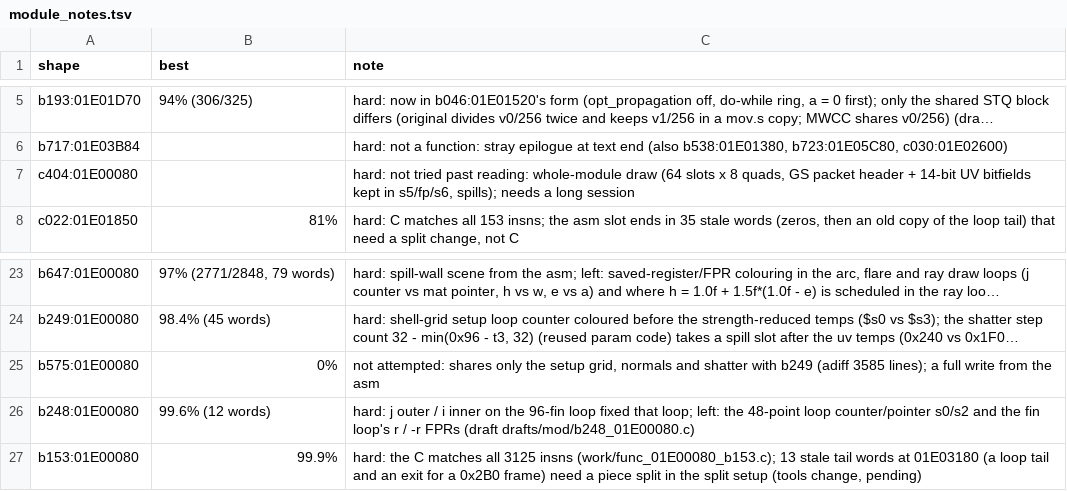
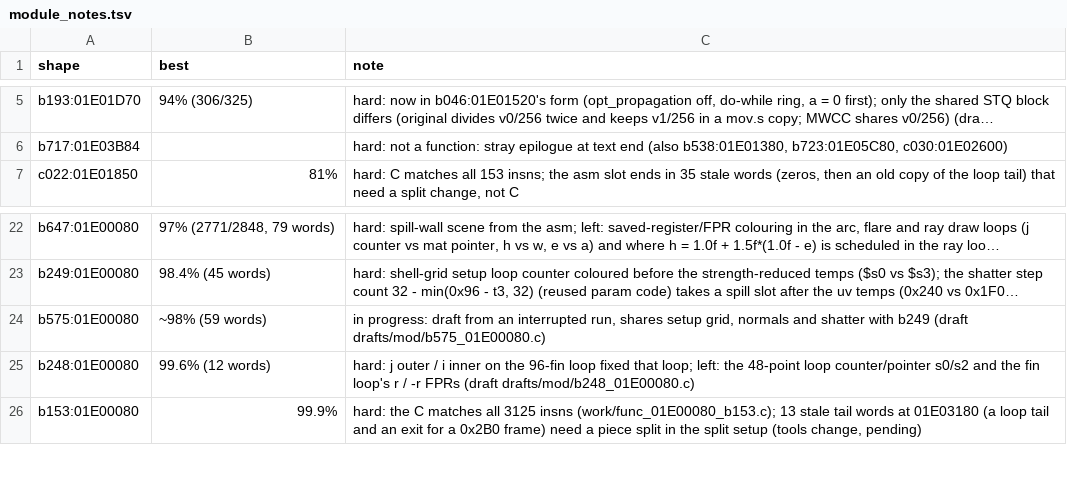
Before and after one commit to kira-502/dotr-decomp, a TSV file: config/module_notes.tsv, drawn as a sheet; only a part is shown, gaps mark what is left out; long unchanged cells end in …; removed rows and columns are numbered as before the commit, all else as after; the diff names each change by its address in the sheet, - before the commit and + after, or states it on an @@ line.

```diff
--- a/config/module_notes.tsv
+++ b/config/module_notes.tsv
-row 7: c404:01E00080 |  | hard: not tried past reading: whole-module draw (64 slots x 8 quads, GS packet header + 14-bit UV bitfields kept in s5/fp/s6, spills); needs a long session
-B24 (best): 0%
+B24 (best): ~98% (59 words)
-C24 (note): not attempted: shares only the setup grid, normals and shatter with b249 (adiff 3585 lines); a full write from the asm
+C24 (note): in progress: draft from an interrupted run, shares setup grid, normals and shatter with b249 (draft drafts/mod/b575_01E00080.c)
```
Also changed, not shown: 1 other file.
